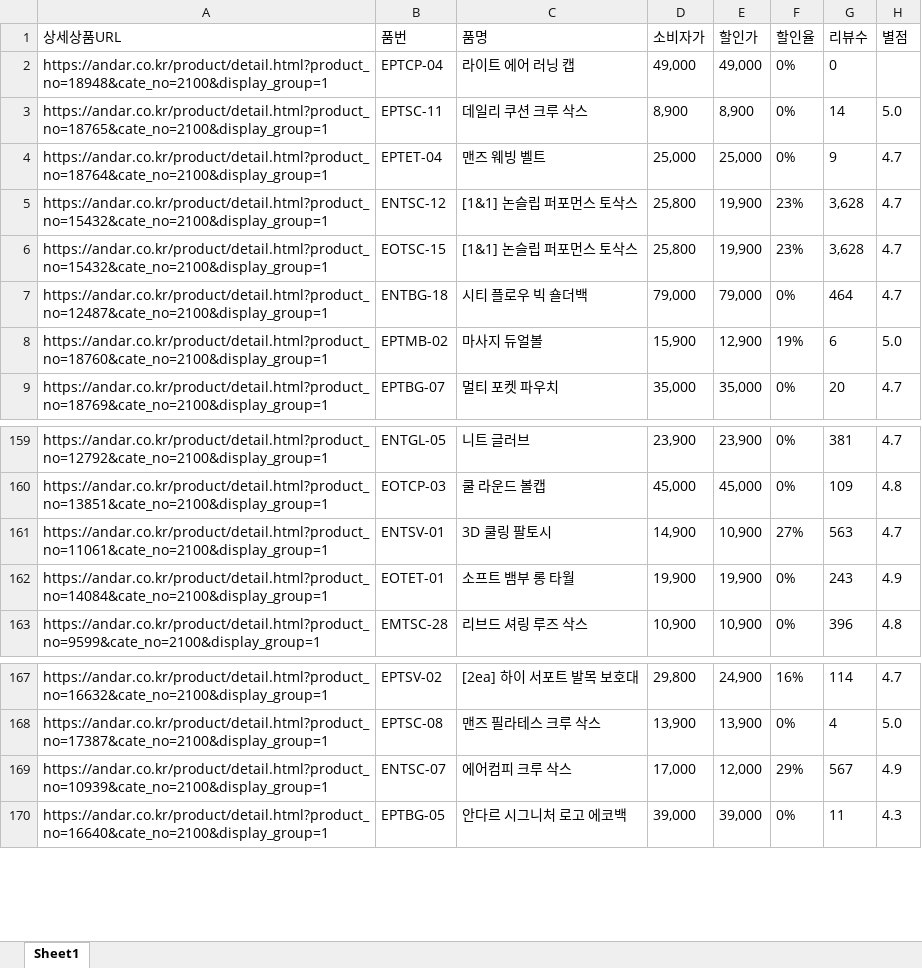
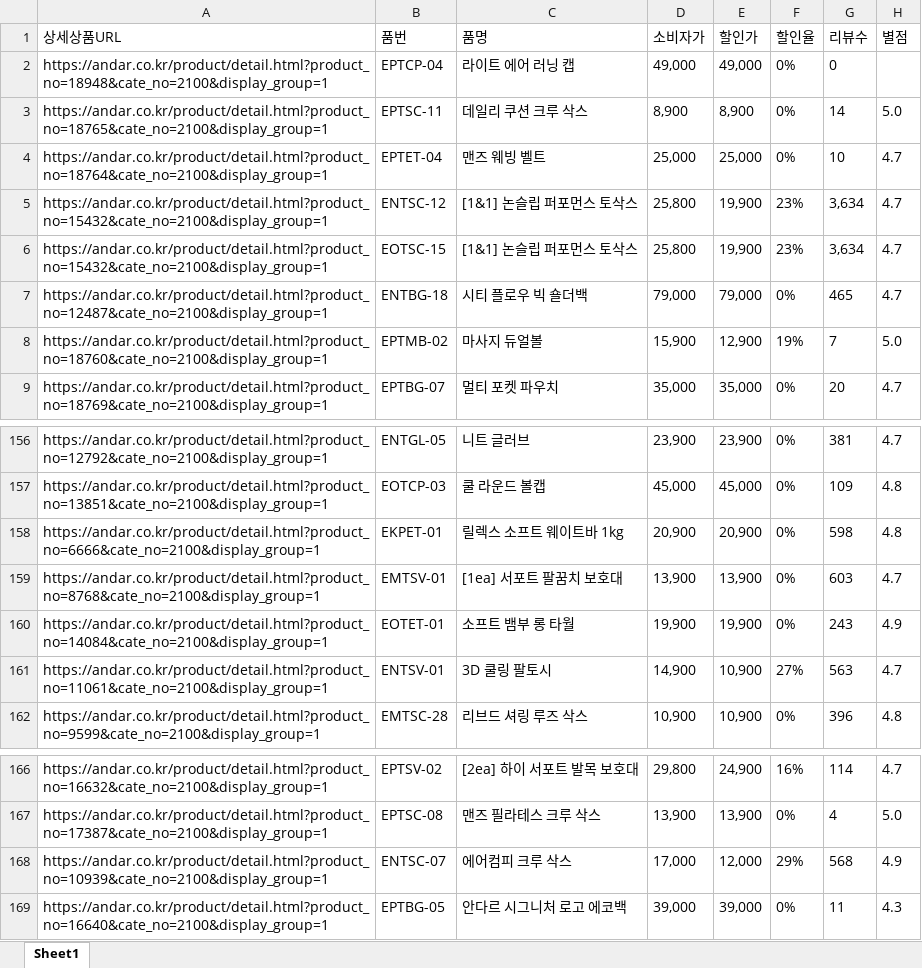
Before and after one commit to yupee-pretty/andar-scrape, an Excel workbook: results/andar_할인율모니터링_20261001.xlsx, sheet Sheet1, drawn as a sheet; only a part is shown, gaps mark what is left out; values as stored, in another font and other column widths than the file's, no borders; addresses are those after the commit; the diff covers the shown part only; the diff names each change by its address in the sheet, - before the commit and + after, or states it on an @@ line.

```diff
--- a/results/andar_할인율모니터링_20261001.xlsx (sheet Sheet1)
+++ b/results/andar_할인율모니터링_20261001.xlsx (sheet Sheet1)
-G4 (리뷰수): 9
+G4 (리뷰수): 10
-G5:G6 (리뷰수): 3,628
+G5:G6 (리뷰수): 3,634
-G7 (리뷰수): 464
+G7 (리뷰수): 465
-G8 (리뷰수): 6
+G8 (리뷰수): 7
@@ row 152 moved to row 158: https://andar.co.kr/product/detail.html?… @@
@@ row 154 moved to row 159: https://andar.co.kr/product/detail.html?… @@
@@ row 162 moved to row 160: https://andar.co.kr/product/detail.html?… @@
-G168 (리뷰수): 567
+G168 (리뷰수): 568
```
Also changed, not shown: 33 added rows, 34 removed rows, 39 moved rows and 10 edited cells elsewhere in this sheet.
